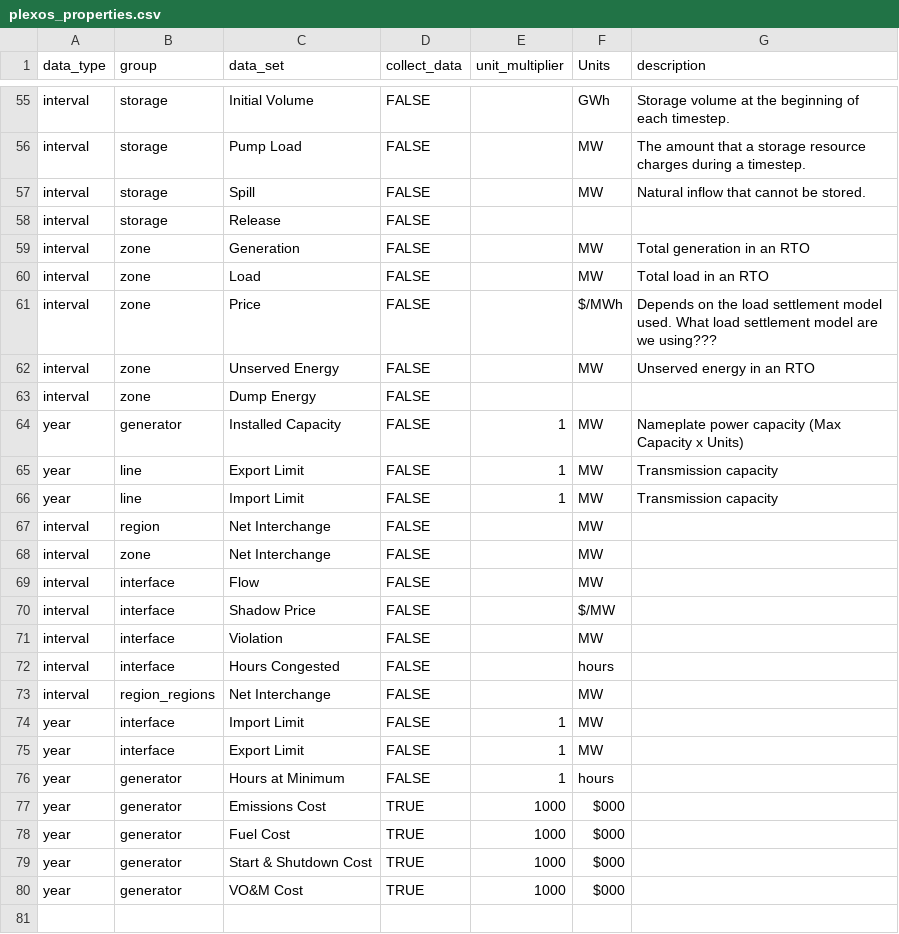
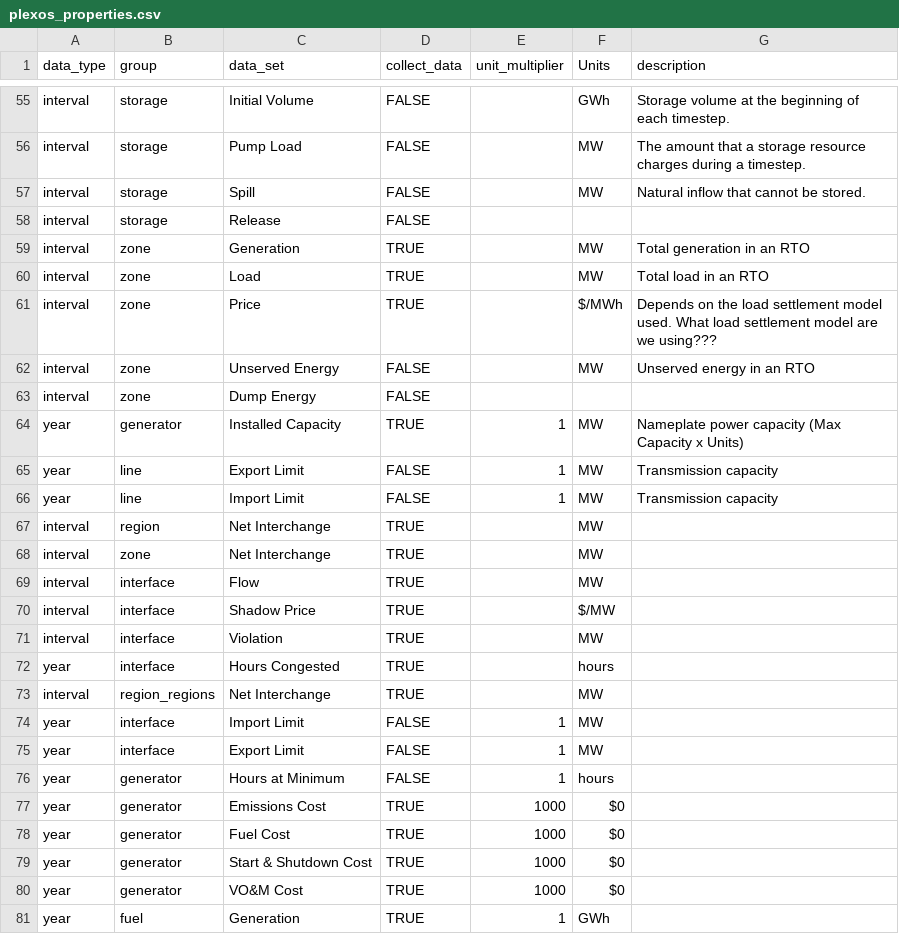
Before and after one commit to NREL/Marmot, a CSV file: plexos_properties.csv, drawn as a sheet; only a part is shown, gaps mark what is left out; the diff covers the shown part only.

```diff
--- a/plexos_properties.csv
+++ b/plexos_properties.csv
@@ -58,17 +58,17 @@ interval,storage,Spill,FALSE,,MW,Natural inflow that cannot be stored.
 interval,storage,Release,FALSE,,,
-interval,zone,Generation,FALSE,,MW,Total generation in an RTO
-interval,zone,Load,FALSE,,MW,Total load in an RTO
-interval,zone,Price,FALSE,,$/MWh,Depends on the load settlement model used. What load settlement model are we using???
+interval,zone,Generation,TRUE,,MW,Total generation in an RTO
+interval,zone,Load,TRUE,,MW,Total load in an RTO
+interval,zone,Price,TRUE,,$/MWh,Depends on the load settlement model used. What load settlement model are we using???
 interval,zone,Unserved Energy,FALSE,,MW,Unserved energy in an RTO
 interval,zone,Dump Energy,FALSE,,,
-year,generator,Installed Capacity,FALSE,1,MW,Nameplate power capacity (Max Capacity x Units)
+year,generator,Installed Capacity,TRUE,1,MW,Nameplate power capacity (Max Capacity x Units)
 year,line,Export Limit,FALSE,1,MW,Transmission capacity
 year,line,Import Limit,FALSE,1,MW,Transmission capacity
-interval,region,Net Interchange,FALSE,,MW,
-interval,zone,Net Interchange,FALSE,,MW,
-interval,interface,Flow,FALSE,,MW,
-interval,interface,Shadow Price,FALSE,,$/MW,
-interval,interface,Violation,FALSE,,MW,
-interval,interface,Hours Congested,FALSE,,hours,
-interval,region_regions,Net Interchange,FALSE,,MW,
+interval,region,Net Interchange,TRUE,,MW,
+interval,zone,Net Interchange,TRUE,,MW,
+interval,interface,Flow,TRUE,,MW,
+interval,interface,Shadow Price,TRUE,,$/MW,
+interval,interface,Violation,TRUE,,MW,
+year,interface,Hours Congested,TRUE,,hours,
+interval,region_regions,Net Interchange,TRUE,,MW,
 year,interface,Import Limit,FALSE,1,MW,
@@ -76,5 +76,6 @@ year,interface,Export Limit,FALSE,1,MW,
 year,generator,Hours at Minimum,FALSE,1,hours,
-year,generator,Emissions Cost,TRUE,1000,$000,
-year,generator,Fuel Cost,TRUE,1000,$000,
-year,generator,Start & Shutdown Cost,TRUE,1000,$000,
-year,generator,VO&M Cost,TRUE,1000,$000,
+year,generator,Emissions Cost,TRUE,1000,$0 ,
+year,generator,Fuel Cost,TRUE,1000,$0 ,
+year,generator,Start & Shutdown Cost,TRUE,1000,$0 ,
+year,generator,VO&M Cost,TRUE,1000,$0 ,
+year,fuel,Generation,TRUE,1,GWh,
```
Also changed, not shown: 15 edited cells elsewhere in this file, Marmot_plot_select.csv, 6 other files.
